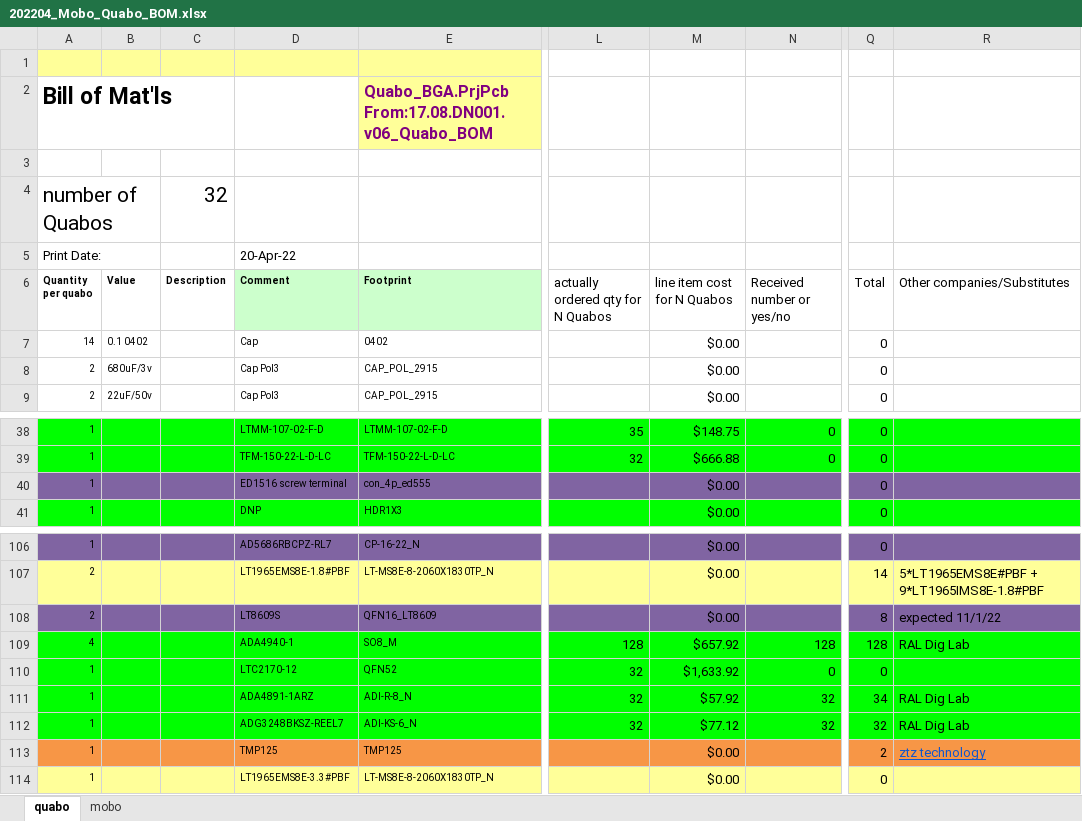
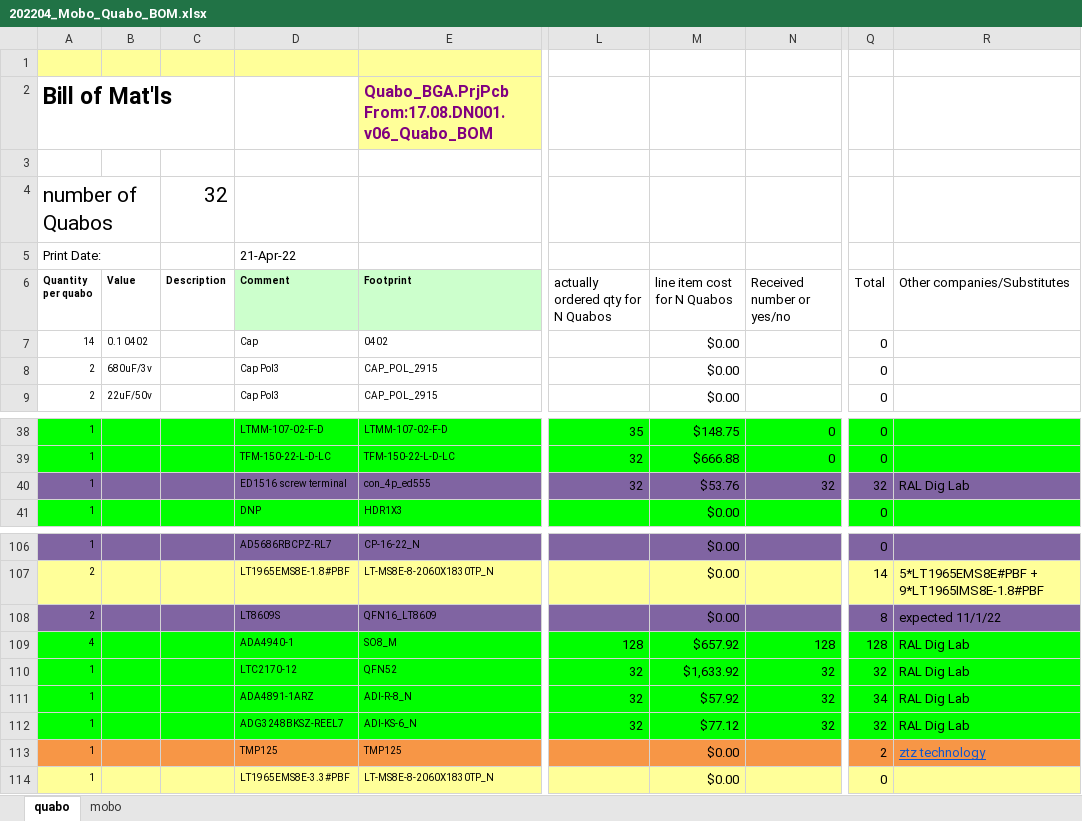
Before and after one commit to liuweiseu/quabo_bom, an Excel workbook: 202204_Mobo_Quabo_BOM.xlsx, sheet quabo, drawn as a sheet; only a part is shown, gaps mark what is left out; values as stored, in another font and other column widths than the file's, no borders; the diff names each change by its address in the sheet, - before the commit and + after, or states it on an @@ line.

Commit message:
received parts on 04/20/2022.

```diff
--- a/202204_Mobo_Quabo_BOM.xlsx (sheet quabo)
+++ b/202204_Mobo_Quabo_BOM.xlsx (sheet quabo)
-D5 (Comment): 20-Apr-22
+D5 (Comment): 21-Apr-22
-L40: (empty)
+L40: 32
-M40 (line item cost for N Quabos): $0.00
+M40 (line item cost for N Quabos): $53.76
-N40 (Received number or yes/no): (empty)
+N40 (Received number or yes/no): 32
-Q40 (Total): 0
+Q40 (Total): 32
-R40 (Other companies/Substitutes): (empty)
+R40 (Other companies/Substitutes): RAL Dig Lab
-N110 (Received number or yes/no): 0
+N110 (Received number or yes/no): 32
-Q110 (Total): 0
+Q110 (Total): 32
-R110 (Other companies/Substitutes): (empty)
+R110 (Other companies/Substitutes): RAL Dig Lab
```
Also changed, not shown: sheet mobo, 1 other file.
